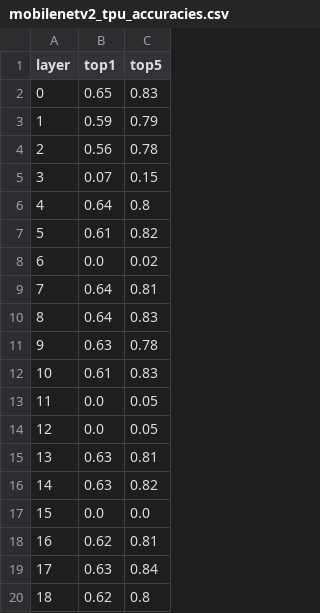
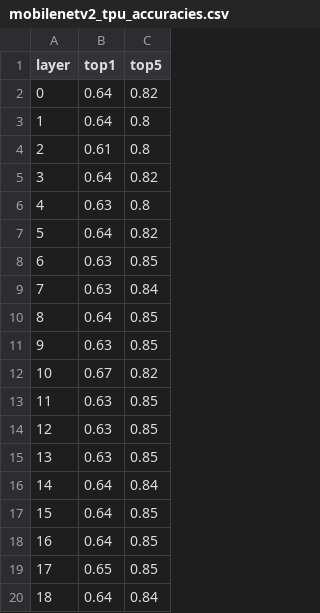
Before and after one commit to hpc-tuwien/SPLINTER, a CSV file: mobilenetv2_tpu_accuracies.csv, drawn as a sheet; only a part is shown; the diff covers the shown part only.

```diff
--- a/mobilenetv2_tpu_accuracies.csv
+++ b/mobilenetv2_tpu_accuracies.csv
@@ -1,20 +1,20 @@
 layer,top1,top5
-0,0.65,0.83
-1,0.59,0.79
-2,0.56,0.78
-3,0.07,0.15
-4,0.64,0.8
-5,0.61,0.82
-6,0.0,0.02
-7,0.64,0.81
-8,0.64,0.83
-9,0.63,0.78
-10,0.61,0.83
-11,0.0,0.05
-12,0.0,0.05
-13,0.63,0.81
-14,0.63,0.82
-15,0.0,0.0
-16,0.62,0.81
-17,0.63,0.84
-18,0.62,0.8
+0,0.64,0.82
+1,0.64,0.8
+2,0.61,0.8
+3,0.64,0.82
+4,0.63,0.8
+5,0.64,0.82
+6,0.63,0.85
+7,0.63,0.84
+8,0.64,0.85
+9,0.63,0.85
+10,0.67,0.82
+11,0.63,0.85
+12,0.63,0.85
+13,0.63,0.85
+14,0.64,0.84
+15,0.64,0.85
+16,0.64,0.85
+17,0.65,0.85
+18,0.64,0.84
```
Also changed, not shown: 85 edited cells elsewhere in this file, mobilenetv2_cpu_accuracies.csv, resnet50_cpu_latencies.csv, 52 other files.
